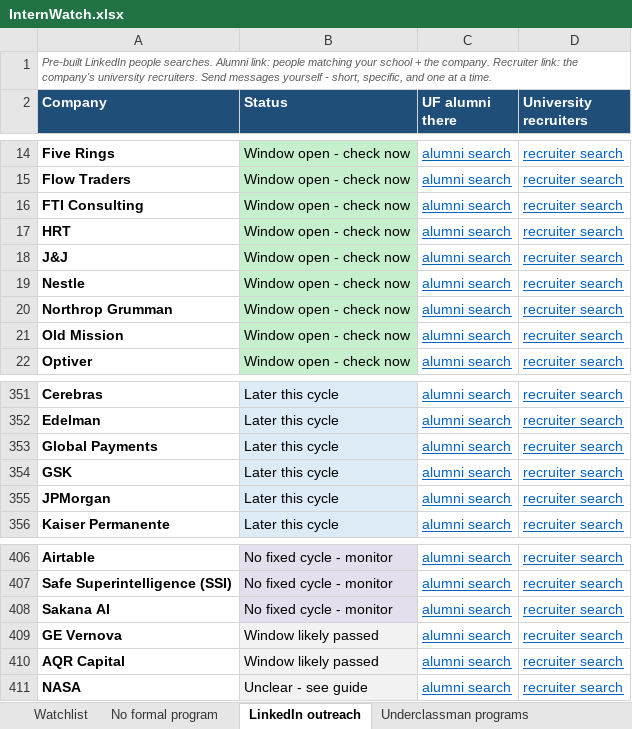
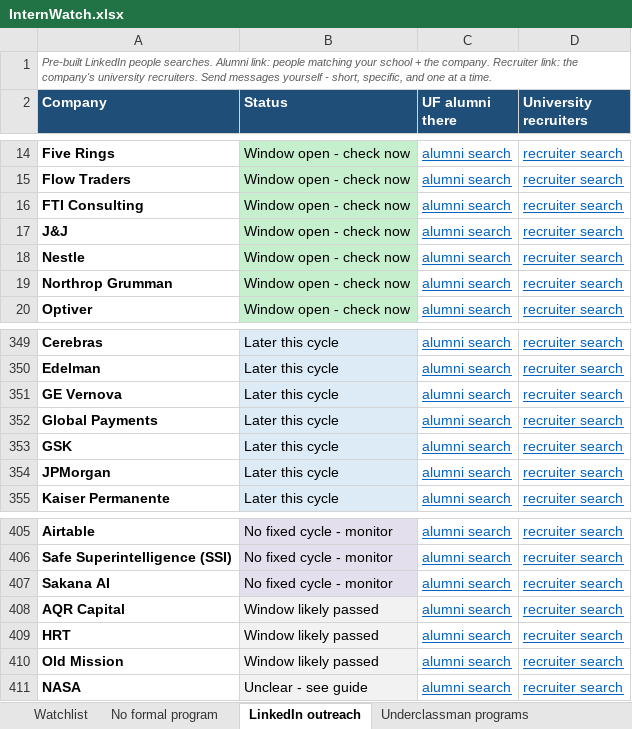
Before and after one commit to pranavrevuri/intern-watch, an Excel workbook: InternWatch.xlsx, sheet LinkedIn outreach, drawn as a sheet; only a part is shown, gaps mark what is left out; values as stored, in another font and other column widths than the file's, no borders; removed rows and columns are numbered as before the commit, all else as after; the diff covers the shown part only; the diff names each change by its address in the sheet, - before the commit and + after, or states it on an @@ line.

```diff
--- a/InternWatch.xlsx (sheet LinkedIn outreach)
+++ b/InternWatch.xlsx (sheet LinkedIn outreach)
-row 17: HRT | Window open - check now | alumni search | recruiter search
-row 21: Old Mission | Window open - check now | alumni search | recruiter search
+row 351: GE Vernova | Later this cycle | alumni search | recruiter search
-row 409: GE Vernova | Window likely passed | alumni search | recruiter search
+row 409: HRT | Window likely passed | alumni search | recruiter search
+row 410: Old Mission | Window likely passed | alumni search | recruiter search
```
Also changed, not shown: 156 added rows and 156 removed rows elsewhere in this sheet, sheet Watchlist, sheet Underclassman programs, 1 other file.
